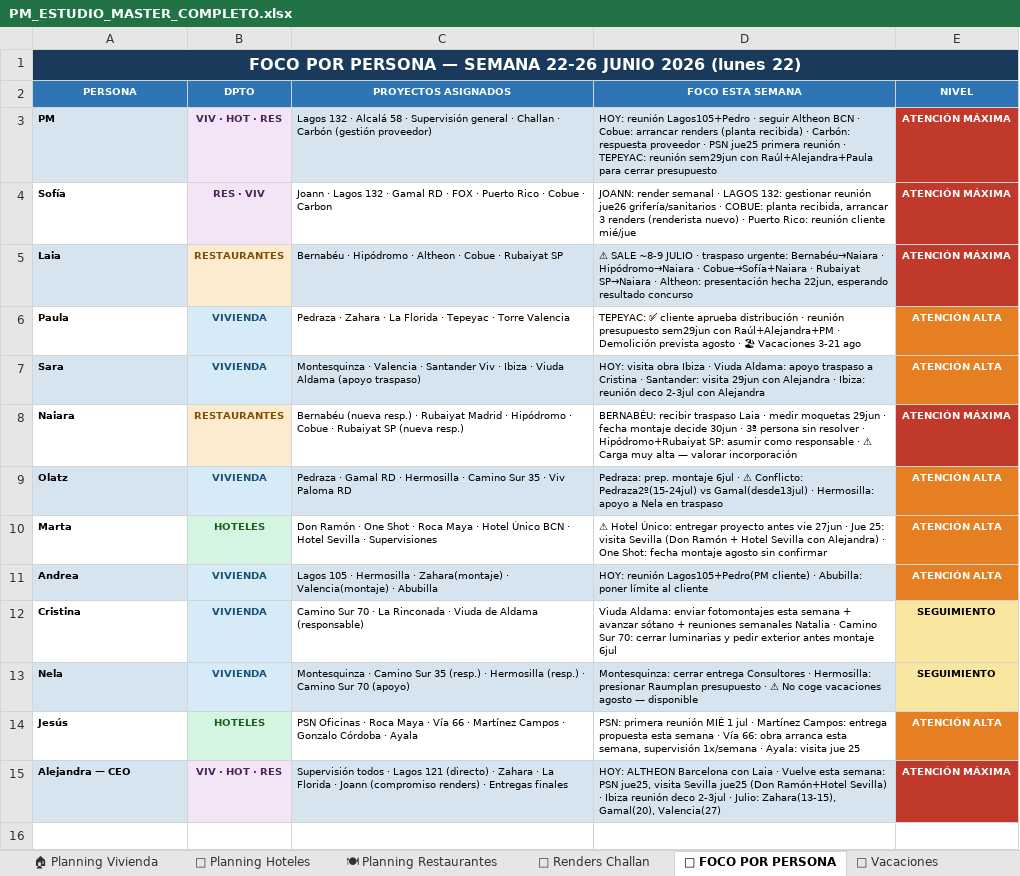
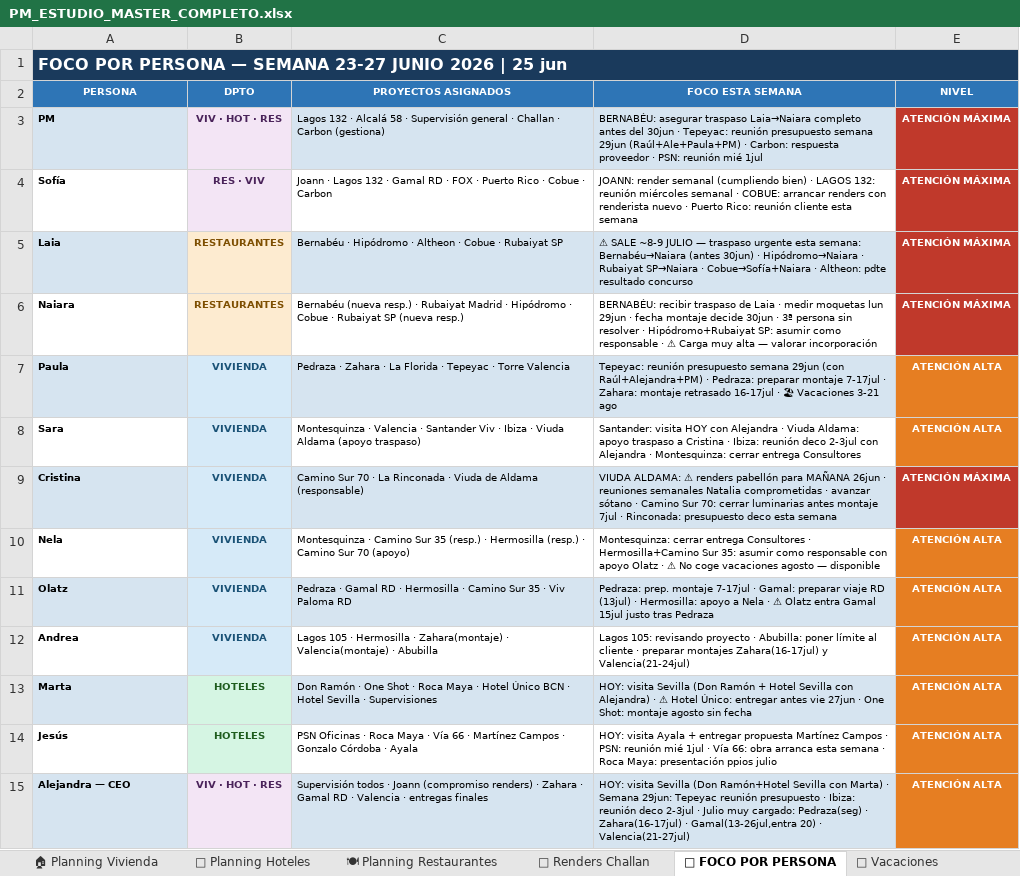
Before and after one commit to javierjimenezcisneros-create/apds-pm-estudio, an Excel workbook: PM_ESTUDIO_MASTER_COMPLETO.xlsx, sheet 👤 FOCO POR PERSONA, drawn as a sheet; values as stored, in another font and other column widths than the file's, no borders; removed rows and columns are numbered as before the commit, all else as after; the diff names each change by its address in the sheet, - before the commit and + after, or states it on an @@ line.

```diff
--- a/PM_ESTUDIO_MASTER_COMPLETO.xlsx (sheet 👤 FOCO POR PERSONA)
+++ b/PM_ESTUDIO_MASTER_COMPLETO.xlsx (sheet 👤 FOCO POR PERSONA)
-A1 (PERSONA): …— SEMANA 22-26 JUNIO 2026 (lunes 22)
+A1 (PERSONA): …— SEMANA 23-27 JUNIO 2026 | 25 jun
-A1 alignment: center
+A1 alignment: left
-C3 (PROYECTOS ASIGNADOS): …Challan · Carbón (gestión proveedor)
+C3 (PROYECTOS ASIGNADOS): …Challan · Carbon (gestiona)
-D3 (FOCO ESTA SEMANA): HOY: reunión Lagos105+Pedro · seguir Altheon BCN · Cobue: arrancar renders (planta recibida) · Carbón: respuesta proveedor · PSN jue25 primera reunión · TEPEYAC: reunión sem29jun con Raúl+Alejandra+Paula para cerrar presupuesto
+D3 (FOCO ESTA SEMANA): BERNABÉU: asegurar traspaso Laia→Naiara completo antes del 30jun · Tepeyac: reunión presupuesto semana 29jun (Raúl+Ale+Paula+PM) · Carbon: respuesta proveedor · PSN: reunión mié 1jul
-D4 (FOCO ESTA SEMANA): …render semanal · LAGOS 132: gestionar reunión jue26 grifería/sanitarios · COBUE: planta recibida, arrancar 3 renders (renderista nuevo) · Puerto Rico: reunión cliente mié/jue
+D4 (FOCO ESTA SEMANA): …render semanal (cumpliendo bien) · LAGOS 132: reunión miércoles semanal · COBUE: arrancar renders con renderista nuevo · Puerto Rico: reunión cliente esta semana
-D5 (FOCO ESTA SEMANA): …~8-9 JULIO · traspaso urgente: Bernabéu→Naiara · Hipódromo→Naiara · Cobue→Sofía+Naiara · Rubaiyat SP→Naiara · Altheon: presentación hecha 22jun, esperando resultado concurso
+D5 (FOCO ESTA SEMANA): …~8-9 JULIO — traspaso urgente esta semana: Bernabéu→Naiara (antes 30jun) · Hipódromo→Naiara · Rubaiyat SP→Naiara · Cobue→Sofía+Naiara · Altheon: pdte resultado concurso
+row 6: Naiara | RESTAURANTES | Bernabéu (nueva resp.) · Rubaiyat Madrid · Hipódromo · Cobue · Rubaiyat SP (nueva resp.) | BERNABÉU: recibir traspaso de Laia · medir moquetas lun 29jun · fecha montaje decide 30jun · 3ª persona sin resolver · Hipódromo+Rubaiyat SP: asumir como responsable · ⚠ Carga muy alta — valorar incorporación | ATENCIÓN MÁXIMA
-A7 fill: none
+A7 fill: #D6E4F0
-C7:D7 fill: none
+C7:D7 fill: #D6E4F0
-D7 (FOCO ESTA SEMANA): TEPEYAC: ✅ cliente aprueba distribución · reunión presupuesto sem29jun con Raúl+Alejandra+PM · Demolición prevista agosto · 🏖…
+D7 (FOCO ESTA SEMANA): Tepeyac: reunión presupuesto semana 29jun (con Raúl+Alejandra+PM) · Pedraza: preparar montaje 7-17jul · Zahara: montaje retrasado 16-17jul · 🏖…
-A8 fill: #D6E4F0
+A8 fill: none
-C8:D8 fill: #D6E4F0
+C8:D8 fill: none
-D8 (FOCO ESTA SEMANA): HOY: visita obra Ibiza · Viuda Aldama: apoyo traspaso a Cristina · Santander: visita 29jun con Alejandra · Ibiza: reunión deco 2-3jul con Alejandra
+D8 (FOCO ESTA SEMANA): Santander: visita HOY con Alejandra · Viuda Aldama: apoyo traspaso a Cristina · Ibiza: reunión deco 2-3jul con Alejandra · Montesquinza: cerrar entrega Consultores
-row 8: Naiara | RESTAURANTES | Bernabéu (nueva resp.) · Rubaiyat Madrid · Hipódromo · Cobue · Rubaiyat SP (nueva resp.) | BERNABÉU: recibir traspaso Laia · medir moquetas 29jun · fecha montaje decide 30jun · 3ª persona sin resolver · Hipódromo+Rubaiyat SP: asumir como responsable · ⚠ Carga muy alta — valorar incorporación | ATENCIÓN MÁXIMA
+row 9: Cristina | VIVIENDA | Camino Sur 70 · La Rinconada · Viuda de Aldama (responsable) | VIUDA ALDAMA: ⚠ renders pabellón para MAÑANA 26jun · reuniones semanales Natalia comprometidas · avanzar sótano · Camino Sur 70: cerrar luminarias antes montaje 7jul · Rinconada: presupuesto deco esta semana | ATENCIÓN MÁXIMA
+row 10: Nela | VIVIENDA | Montesquinza · Camino Sur 35 (resp.) · Hermosilla (resp.) · Camino Sur 70 (apoyo) | Montesquinza: cerrar entrega Consultores · Hermosilla+Camino Sur 35: asumir como responsable con apoyo Olatz · ⚠ No coge vacaciones agosto — disponible | ATENCIÓN ALTA
-D11 (FOCO ESTA SEMANA): …prep. montaje 6jul · ⚠ Conflicto: Pedraza2º(15-24jul) vs Gamal(desde13jul) · Hermosilla: apoyo a Nela en traspaso
+D11 (FOCO ESTA SEMANA): …prep. montaje 7-17jul · Gamal: preparar viaje RD (13jul) · Hermosilla: apoyo a Nela · ⚠ Olatz entra Gamal 15jul justo tras Pedraza
+row 12: Andrea | VIVIENDA | Lagos 105 · Hermosilla · Zahara(montaje) · Valencia(montaje) · Abubilla | Lagos 105: revisando proyecto · Abubilla: poner límite al cliente · preparar montajes Zahara(16-17jul) y Valencia(21-24jul) | ATENCIÓN ALTA
-A13 fill: none
+A13 fill: #D6E4F0
-C13:D13 fill: none
+C13:D13 fill: #D6E4F0
-D13 (FOCO ESTA SEMANA): ⚠ Hotel Único: entregar proyecto antes vie 27jun · Jue 25: visita Sevilla (Don Ramón + Hotel Sevilla con Alejandra) · One Shot: fecha montaje agosto sin confirmar
+D13 (FOCO ESTA SEMANA): HOY: visita Sevilla (Don Ramón + Hotel Sevilla con Alejandra) · ⚠ Hotel Único: entregar antes vie 27jun · One Shot: montaje agosto sin fecha
-row 11: Andrea | VIVIENDA | Lagos 105 · Hermosilla · Zahara(montaje) · Valencia(montaje) · Abubilla | HOY: reunión Lagos105+Pedro(PM cliente) · Abubilla: poner límite al cliente | ATENCIÓN ALTA
-row 12: Cristina | VIVIENDA | Camino Sur 70 · La Rinconada · Viuda de Aldama (responsable) | Viuda Aldama: enviar fotomontajes esta semana + avanzar sótano + reuniones semanales Natalia · Camino Sur 70: cerrar luminarias y pedir exterior antes montaje 6jul | SEGUIMIENTO
-row 13: Nela | VIVIENDA | Montesquinza · Camino Sur 35 (resp.) · Hermosilla (resp.) · Camino Sur 70 (apoyo) | Montesquinza: cerrar entrega Consultores · Hermosilla: presionar Raumplan presupuesto · ⚠ No coge vacaciones agosto — disponible | SEGUIMIENTO
-D14 (FOCO ESTA SEMANA): PSN: primera reunión MIÉ 1 jul · Martínez Campos: entrega propuesta esta semana · Vía 66: obra arranca esta semana, supervisión 1x/semana · Ayala: visita jue 25
+D14 (FOCO ESTA SEMANA): HOY: visita Ayala + entregar propuesta Martínez Campos · PSN: reunión mié 1jul · Vía 66: obra arranca esta semana · Roca Maya: presentación ppios julio
-C15 (PROYECTOS ASIGNADOS): …todos · Lagos 121 (directo) · Zahara · La Florida · Joann (compromiso renders) · Entregas finales
+C15 (PROYECTOS ASIGNADOS): …todos · Joann (compromiso renders) · Zahara · Gamal RD · Valencia · entregas finales
-D15 (FOCO ESTA SEMANA): HOY: ALTHEON Barcelona con Laia · Vuelve esta semana: PSN jue25, visita Sevilla jue25 (Don Ramón+Hotel Sevilla) · Ibiza reunión deco 2-3jul · Julio: Zahara(13-15), Gamal(20), Valencia(27)
+D15 (FOCO ESTA SEMANA): HOY: visita Sevilla (Don Ramón+Hotel Sevilla con Marta) · Semana 29jun: Tepeyac reunión presupuesto · Ibiza: reunión deco 2-3jul · Julio muy cargado: Pedraza(seg) · Zahara(16-17jul) · Gamal(13-26jul,entra 20) · Valencia(21-27jul)
-E15 (NIVEL): ATENCIÓN MÁXIMA
+E15 (NIVEL): ATENCIÓN ALTA
-E15 fill: #C0392B
+E15 fill: #E67E22
```
Also changed, not shown: sheet 📅 Vacaciones, sheet 📋 MASTER GLOBAL, sheet 📊 Resumen Alejandra, sheet 🏠 Planning Vivienda, sheet 🍽 Planning Restaurantes, sheet 🏨 Planning Hoteles, 2 more sheets.
